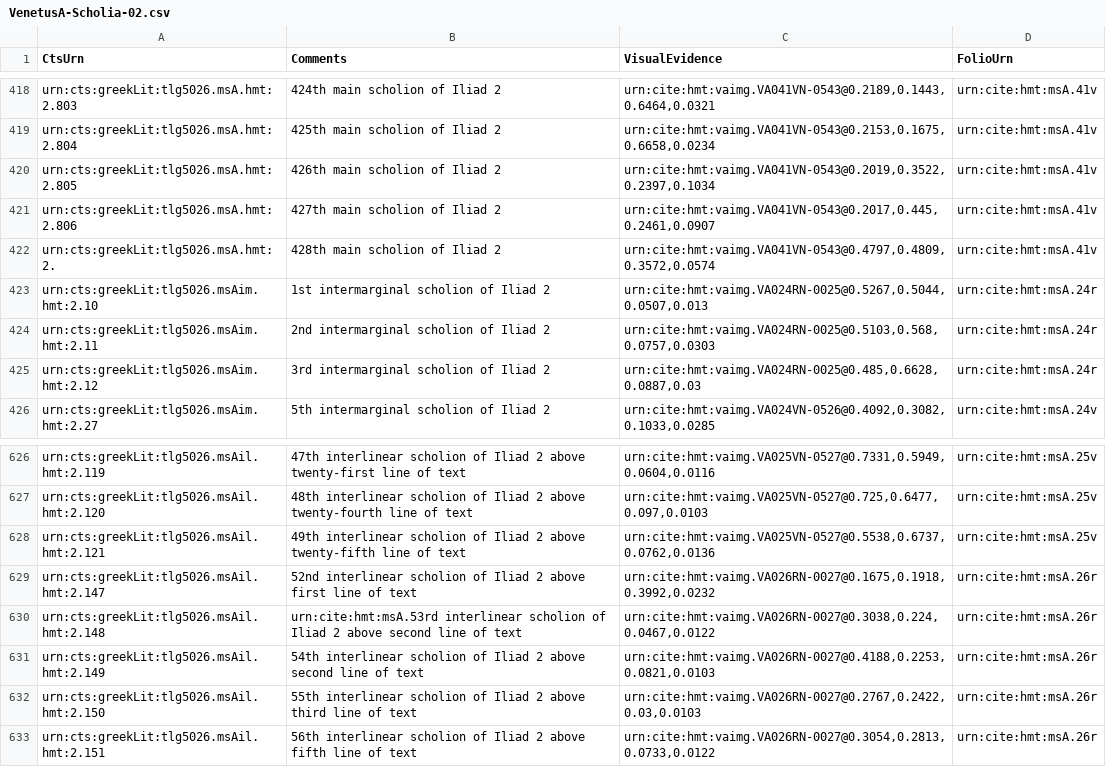
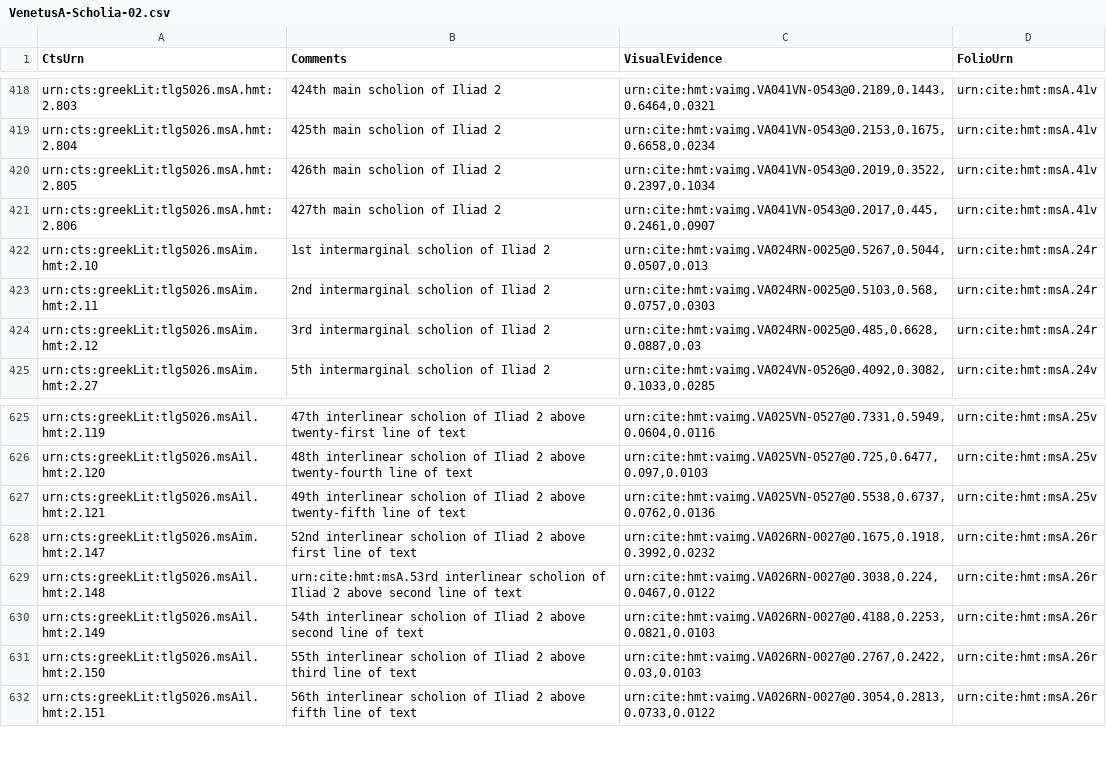
Before and after one commit to homermultitext/hmt-archive, a CSV file: cite/scholiaInventory/VenetusA-Scholia-02.csv, drawn as a sheet; only a part is shown, gaps mark what is left out.

```diff
--- a/cite/scholiaInventory/VenetusA-Scholia-02.csv
+++ b/cite/scholiaInventory/VenetusA-Scholia-02.csv
@@ -421,3 +421,2 @@ CtsUrn,Comments,VisualEvidence,FolioUrn
 "urn:cts:greekLit:tlg5026.msA.hmt:2.806","427th main scholion of Iliad 2","urn:cite:hmt:vaimg.VA041VN-0543@0.2017,0.445,0.2461,0.0907","urn:cite:hmt:msA.41v"
-"urn:cts:greekLit:tlg5026.msA.hmt:2.","428th main scholion of Iliad 2","urn:cite:hmt:vaimg.VA041VN-0543@0.4797,0.4809,0.3572,0.0574","urn:cite:hmt:msA.41v"
 "urn:cts:greekLit:tlg5026.msAim.hmt:2.10","1st intermarginal scholion of Iliad 2","urn:cite:hmt:vaimg.VA024RN-0025@0.5267,0.5044,0.0507,0.013","urn:cite:hmt:msA.24r"
@@ -628,3 +627,3 @@ CtsUrn,Comments,VisualEvidence,FolioUrn
 "urn:cts:greekLit:tlg5026.msAil.hmt:2.121","49th interlinear scholion of Iliad 2 above twenty-fifth line of text","urn:cite:hmt:vaimg.VA025VN-0527@0.5538,0.6737,0.0762,0.0136","urn:cite:hmt:msA.25v"
-"urn:cts:greekLit:tlg5026.msAil.hmt:2.147","52nd interlinear scholion of Iliad 2 above first line of text","urn:cite:hmt:vaimg.VA026RN-0027@0.1675,0.1918,0.3992,0.0232","urn:cite:hmt:msA.26r"
+"urn:cts:greekLit:tlg5026.msAim.hmt:2.147","52nd interlinear scholion of Iliad 2 above first line of text","urn:cite:hmt:vaimg.VA026RN-0027@0.1675,0.1918,0.3992,0.0232","urn:cite:hmt:msA.26r"
 "urn:cts:greekLit:tlg5026.msAil.hmt:2.148","urn:cite:hmt:msA.53rd interlinear scholion of Iliad 2 above second line of text","urn:cite:hmt:vaimg.VA026RN-0027@0.3038,0.224,0.0467,0.0122","urn:cite:hmt:msA.26r"
```
Also changed, not shown: cite/scholiaInventory/VenetusA-Scholia-03.csv, cite/scholiaInventory/VenetusA-Scholia-04.csv, 11 other files.
